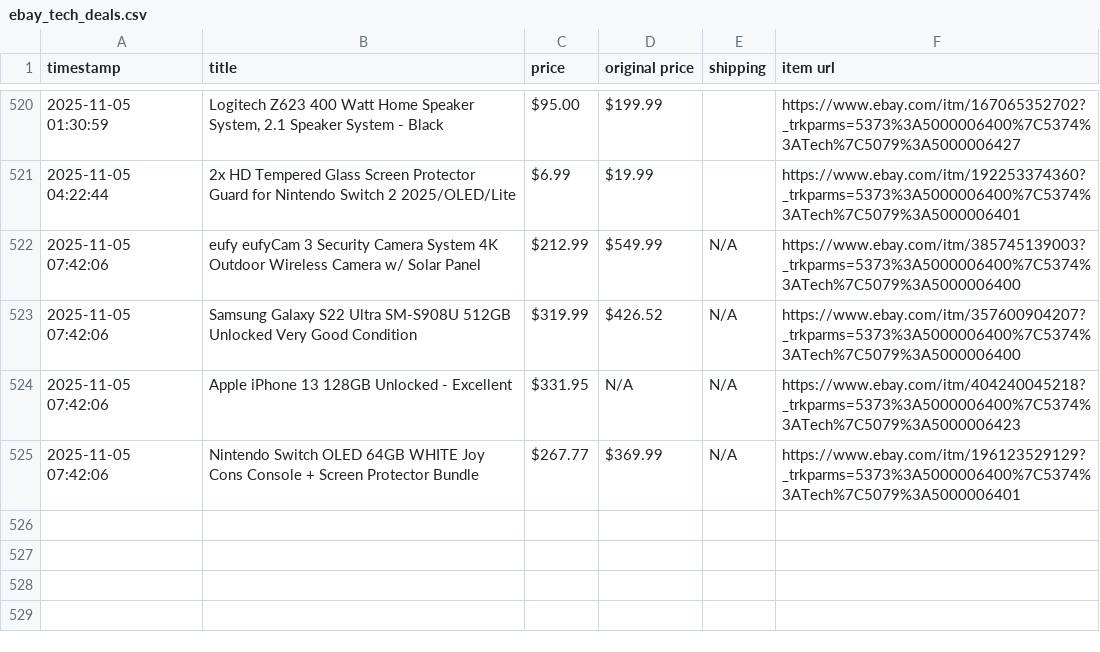
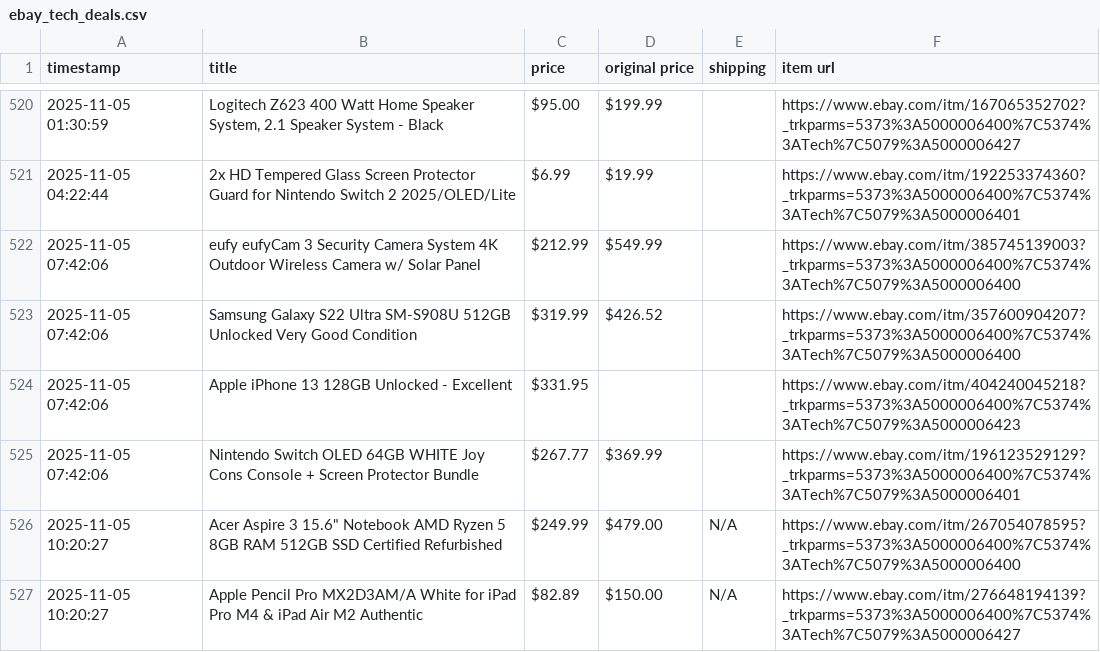
Before and after one commit to soueidat30/ebay_tech, a CSV file: ebay_tech_deals.csv, drawn as a sheet; only a part is shown, gaps mark what is left out; the diff names each change by its address in the sheet, - before the commit and + after, or states it on an @@ line.

```diff
--- a/ebay_tech_deals.csv
+++ b/ebay_tech_deals.csv
-E522:E525 (shipping): N/A
+E522:E525 (shipping): (empty)
-D524 (original price): N/A
+D524 (original price): (empty)
+row 526: 2025-11-05 10:20:27 | Acer Aspire 3 15.6" Notebook AMD Ryzen 5 8GB RAM 512GB SSD Certified Refurbished | $249.99 | $479.00 | N/A | https://www.ebay.com/itm/267054078595?_trkparms=5373%3A5000006400%7C5374%3ATech%7C5079%3A5000006400
+row 527: 2025-11-05 10:20:27 | Apple Pencil Pro MX2D3AM/A White for iPad Pro M4 & iPad Air M2 Authentic | $82.89 | $150.00 | N/A | https://www.ebay.com/itm/276648194139?_trkparms=5373%3A5000006400%7C5374%3ATech%7C5079%3A5000006427
```
